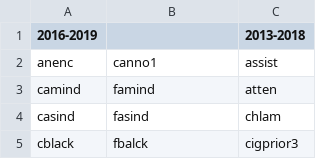
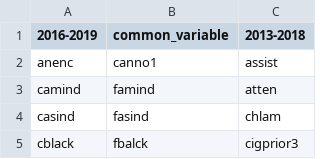
Before and after one commit to yihunzeleke/R4DS, a CSV file: name2016_20198.csv, drawn as a sheet; only a part is shown.

```diff
--- a/name2016_20198.csv
+++ b/name2016_20198.csv
@@ -1,2 +1,2 @@
-2016-2019,,2013-2018
+2016-2019,common_variable,2013-2018
 anenc,canno1,assist
```
Also changed, not shown: 3 other files.
